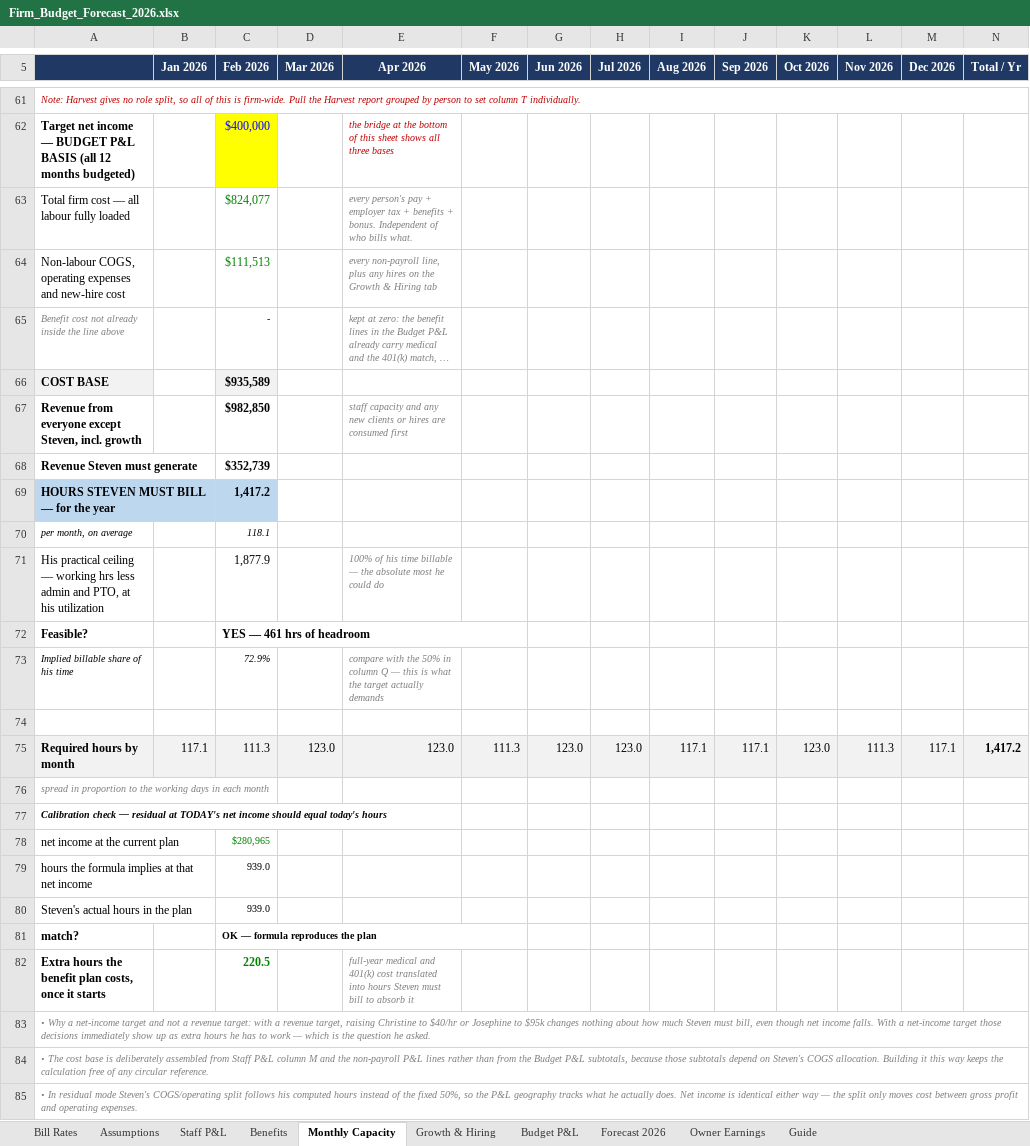
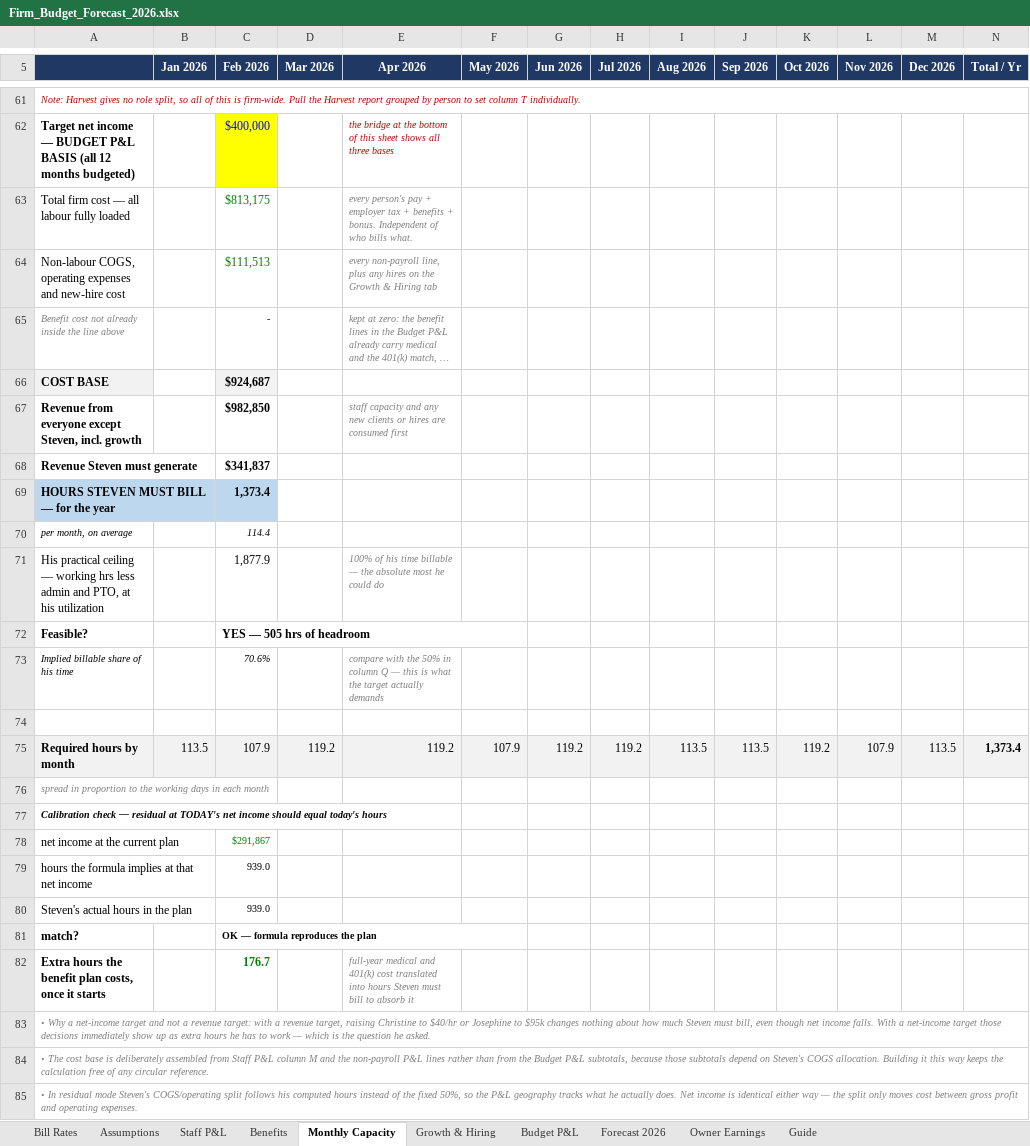
Before and after one commit to Onyxcfo/Firm-Budget-Forecast, an Excel workbook: Firm_Budget_Forecast_2026.xlsx, sheet Monthly Capacity, drawn as a sheet; only a part is shown, gaps mark what is left out; long unchanged cells end in …; values as stored, in another font and other column widths than the file's, no borders; removed rows and columns are numbered as before the commit, all else as after; rows hold the shown columns only; the diff covers the shown part only; the diff names each change by its address in the sheet, - before the commit and + after, or states it on an @@ line.

```diff
--- a/Firm_Budget_Forecast_2026.xlsx (sheet Monthly Capacity)
+++ b/Firm_Budget_Forecast_2026.xlsx (sheet Monthly Capacity)
-C63 (Feb 2026): $824,077
+C63 (Feb 2026): $813,175
-C66 (Feb 2026): $935,589
+C66 (Feb 2026): $924,687
-C68 (Feb 2026): $352,739
+C68 (Feb 2026): $341,837
-C69 (Feb 2026): 1,417.2
+C69 (Feb 2026): 1,373.4
-C70 (Feb 2026): 118.1
+C70 (Feb 2026): 114.4
-C72 (Feb 2026): YES — 461 hrs of headroom
+C72 (Feb 2026): YES — 505 hrs of headroom
-C73 (Feb 2026): 72.9%
+C73 (Feb 2026): 70.6%
-row 75: Required hours by month | 117.1 | 111.3 | 123.0 | 123.0 | 111.3 | 123.0 | 123.0 | 117.1 | 117.1 | 123.0 | 111.3 | 117.1 | 1,417.2
+row 75: Required hours by month | 113.5 | 107.9 | 119.2 | 119.2 | 107.9 | 119.2 | 119.2 | 113.5 | 113.5 | 119.2 | 107.9 | 113.5 | 1,373.4
-C78 (Feb 2026): $280,965
+C78 (Feb 2026): $291,867
-C82 (Feb 2026): 220.5
+C82 (Feb 2026): 176.7
```
Also changed, not shown: 4 edited cells elsewhere in this sheet, sheet Benefits, sheet Budget P&L, sheet Staff P&L, sheet Forecast 2026, sheet Owner Earnings, sheet Guide, formulas that keep their value, 1 other file.
